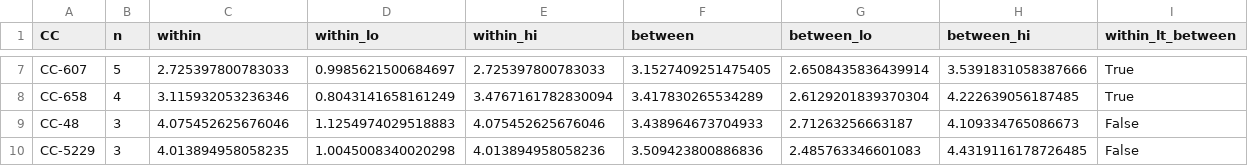
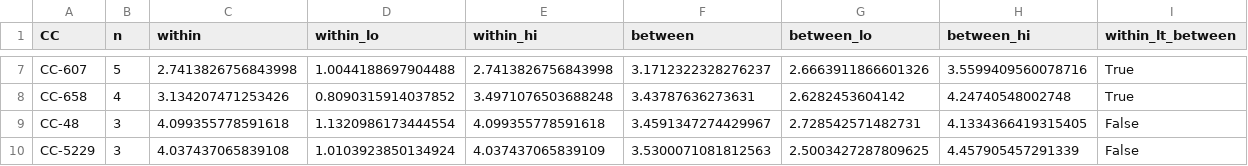
Before and after one commit to Jeong-Ih-Shin/cjejuni-gem-lineage-, a CSV file: intermediate/revision_bootstrap_ci_invitro.csv, drawn as a sheet; only a part is shown, gaps mark what is left out; the diff covers the shown part only; the diff names each change by its address in the sheet, - before the commit and + after, or states it on an @@ line.

```diff
--- a/intermediate/revision_bootstrap_ci_invitro.csv
+++ b/intermediate/revision_bootstrap_ci_invitro.csv
-C7 (within): 2.725397800783033
+C7 (within): 2.7413826756843998
-D7 (within_lo): 0.9985621500684697
+D7 (within_lo): 1.0044188697904488
-E7 (within_hi): 2.725397800783033
+E7 (within_hi): 2.7413826756843998
-F7 (between): 3.1527409251475405
+F7 (between): 3.1712322328276237
-G7 (between_lo): 2.6508435836439914
+G7 (between_lo): 2.6663911866601326
-H7 (between_hi): 3.5391831058387666
+H7 (between_hi): 3.5599409560078716
-C8 (within): 3.115932053236346
+C8 (within): 3.134207471253426
-D8 (within_lo): 0.8043141658161249
+D8 (within_lo): 0.8090315914037852
-E8 (within_hi): 3.4767161782830094
+E8 (within_hi): 3.4971076503688248
-F8 (between): 3.417830265534289
+F8 (between): 3.43787636273631
-G8 (between_lo): 2.6129201839370304
+G8 (between_lo): 2.6282453604142
-H8 (between_hi): 4.222639056187485
+H8 (between_hi): 4.24740548002748
-C9 (within): 4.075452625676046
+C9 (within): 4.099355778591618
-D9 (within_lo): 1.1254974029518883
+D9 (within_lo): 1.1320986173444554
-E9 (within_hi): 4.075452625676046
+E9 (within_hi): 4.099355778591618
-F9 (between): 3.438964673704933
+F9 (between): 3.4591347274429967
-G9 (between_lo): 2.71263256663187
+G9 (between_lo): 2.728542571482731
-H9 (between_hi): 4.109334765086673
+H9 (between_hi): 4.1334366419315405
-C10 (within): 4.013894958058235
+C10 (within): 4.037437065839108
-D10 (within_lo): 1.0045008340020298
+D10 (within_lo): 1.0103923850134924
-E10 (within_hi): 4.013894958058236
+E10 (within_hi): 4.037437065839109
-F10 (between): 3.509423800886836
+F10 (between): 3.5300071081812563
-G10 (between_lo): 2.485763346601083
+G10 (between_lo): 2.5003427287809625
-H10 (between_hi): 4.4319116178726485
+H10 (between_hi): 4.457905457291339
```
Also changed, not shown: 30 edited cells elsewhere in this file, intermediate/revision_direct_cc443_vs_cc658.csv, intermediate/revision_growth_twosided.csv, 8 other files.
